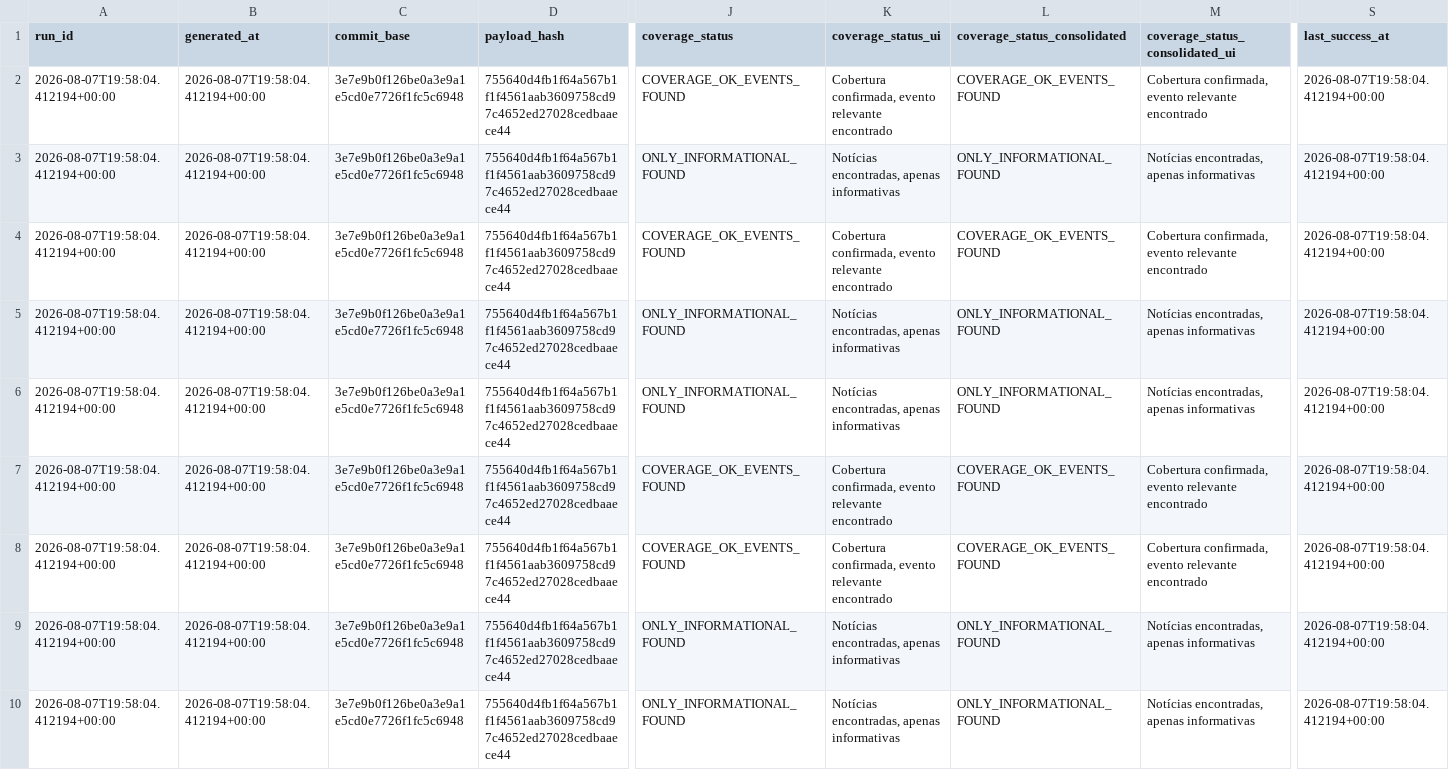
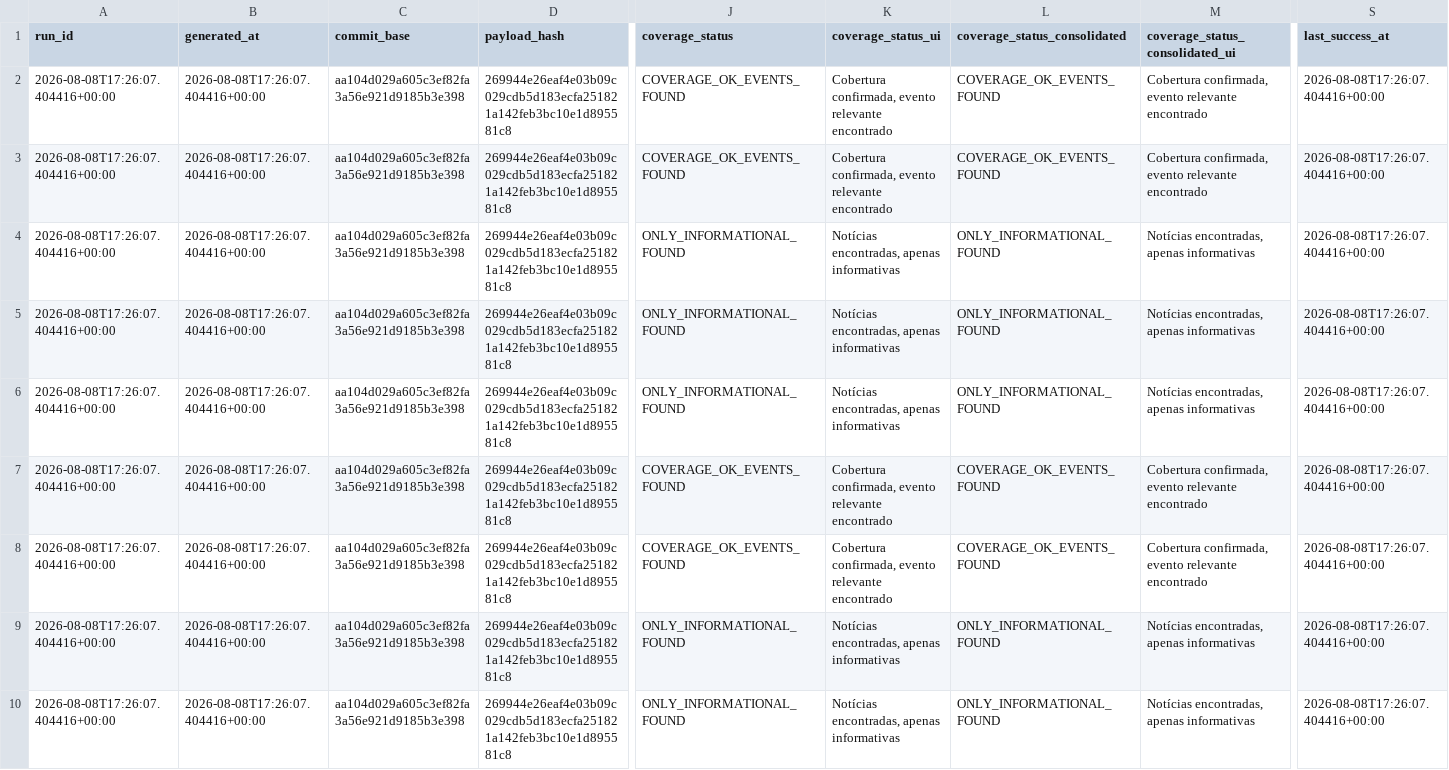
Before and after one commit to GutoCastro12/Dashboard-noticias, a CSV file: out_coverage_diagnosis/auditoria_cobertura_emissores.csv, drawn as a sheet; only a part is shown, gaps mark what is left out; the diff covers the shown part only; the diff names each change by its address in the sheet, - before the commit and + after, or states it on an @@ line.

```diff
--- a/out_coverage_diagnosis/auditoria_cobertura_emissores.csv
+++ b/out_coverage_diagnosis/auditoria_cobertura_emissores.csv
-A2:A10 (run_id): 2026-08-07T19:58:04.412194+00:00
+A2:A10 (run_id): 2026-08-08T17:26:07.404416+00:00
-B2:B10 (generated_at): 2026-08-07T19:58:04.412194+00:00
+B2:B10 (generated_at): 2026-08-08T17:26:07.404416+00:00
-C2:C10 (commit_base): 3e7e9b0f126be0a3e9a1e5cd0e7726f1fc5c6948
+C2:C10 (commit_base): aa104d029a605c3ef82fa3a56e921d9185b3e398
-D2:D10 (payload_hash): 755640d4fb1f64a567b1f1f4561aab3609758cd97c4652ed27028cedbaaece44
+D2:D10 (payload_hash): 269944e26eaf4e03b09c029cdb5d183ecfa251821a142feb3bc10e1d895581c8
-S2:S10 (last_success_at): 2026-08-07T19:58:04.412194+00:00
+S2:S10 (last_success_at): 2026-08-08T17:26:07.404416+00:00
-J3 (coverage_status): ONLY_INFORMATIONAL_FOUND
+J3 (coverage_status): COVERAGE_OK_EVENTS_FOUND
-K3 (coverage_status_ui): Notícias encontradas, apenas informativas
+K3 (coverage_status_ui): Cobertura confirmada, evento relevante encontrado
-L3 (coverage_status_consolidated): ONLY_INFORMATIONAL_FOUND
+L3 (coverage_status_consolidated): COVERAGE_OK_EVENTS_FOUND
-M3 (coverage_status_consolidated_ui): Notícias encontradas, apenas informativas
+M3 (coverage_status_consolidated_ui): Cobertura confirmada, evento relevante encontrado
-J4 (coverage_status): COVERAGE_OK_EVENTS_FOUND
+J4 (coverage_status): ONLY_INFORMATIONAL_FOUND
-K4 (coverage_status_ui): Cobertura confirmada, evento relevante encontrado
+K4 (coverage_status_ui): Notícias encontradas, apenas informativas
-L4 (coverage_status_consolidated): COVERAGE_OK_EVENTS_FOUND
+L4 (coverage_status_consolidated): ONLY_INFORMATIONAL_FOUND
-M4 (coverage_status_consolidated_ui): Cobertura confirmada, evento relevante encontrado
+M4 (coverage_status_consolidated_ui): Notícias encontradas, apenas informativas
```
Also changed, not shown: 109 edited cells elsewhere in this file, out_coverage_diagnosis/auditoria_cobertura_fontes.csv, out_coverage_diagnosis/falhas_de_coleta.csv, 9 other files.
